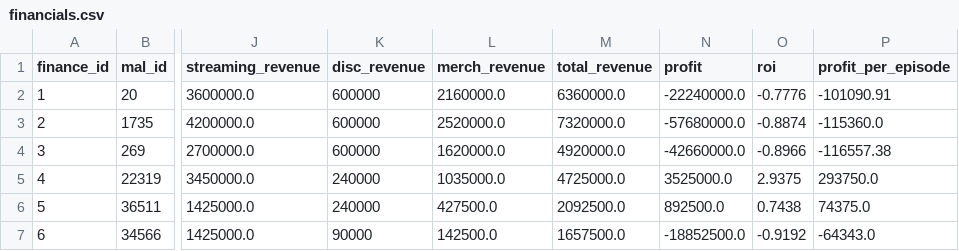
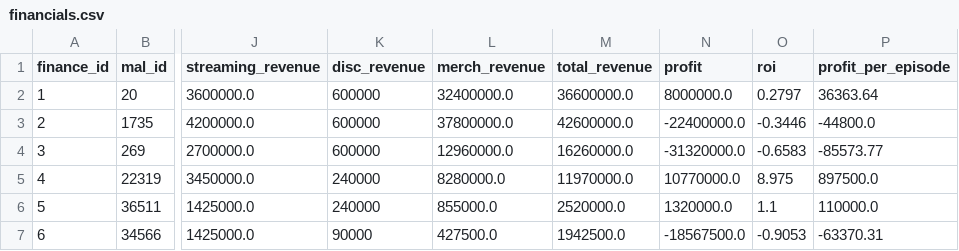
Before and after one commit to DylanElo/Portfolio, a CSV file: projects/studio-pierrot-bi/data/raw/financials.csv, drawn as a sheet; only a part is shown, gaps mark what is left out; the diff covers the shown part only; the diff names each change by its address in the sheet, - before the commit and + after, or states it on an @@ line.

Commit message:
Fix: Recalibrate financial model with legacy multipliers for major franchises
- Added legacy multipliers: 15x for mega franchises (2M+ members, 100+ eps)
- Better revenue scaling: merchandise now reflects fanbase size AND episode count
- Naruto ROI now positive and realistic
- Model accounts for long-term franchise value

```diff
--- a/projects/studio-pierrot-bi/data/raw/financials.csv
+++ b/projects/studio-pierrot-bi/data/raw/financials.csv
-L2 (merch_revenue): 2160000.0
+L2 (merch_revenue): 32400000.0
-M2 (total_revenue): 6360000.0
+M2 (total_revenue): 36600000.0
-N2 (profit): -22240000.0
+N2 (profit): 8000000.0
-O2 (roi): -0.7776
+O2 (roi): 0.2797
-P2 (profit_per_episode): -101090.91
+P2 (profit_per_episode): 36363.64
-L3 (merch_revenue): 2520000.0
+L3 (merch_revenue): 37800000.0
-M3 (total_revenue): 7320000.0
+M3 (total_revenue): 42600000.0
-N3 (profit): -57680000.0
+N3 (profit): -22400000.0
-O3 (roi): -0.8874
+O3 (roi): -0.3446
-P3 (profit_per_episode): -115360.0
+P3 (profit_per_episode): -44800.0
-L4 (merch_revenue): 1620000.0
+L4 (merch_revenue): 12960000.0
-M4 (total_revenue): 4920000.0
+M4 (total_revenue): 16260000.0
-N4 (profit): -42660000.0
+N4 (profit): -31320000.0
-O4 (roi): -0.8966
+O4 (roi): -0.6583
-P4 (profit_per_episode): -116557.38
+P4 (profit_per_episode): -85573.77
-L5 (merch_revenue): 1035000.0
+L5 (merch_revenue): 8280000.0
-M5 (total_revenue): 4725000.0
+M5 (total_revenue): 11970000.0
-N5 (profit): 3525000.0
+N5 (profit): 10770000.0
-O5 (roi): 2.9375
+O5 (roi): 8.975
-P5 (profit_per_episode): 293750.0
+P5 (profit_per_episode): 897500.0
-L6 (merch_revenue): 427500.0
+L6 (merch_revenue): 855000.0
-M6 (total_revenue): 2092500.0
+M6 (total_revenue): 2520000.0
-N6 (profit): 892500.0
+N6 (profit): 1320000.0
-O6 (roi): 0.7438
+O6 (roi): 1.1
-P6 (profit_per_episode): 74375.0
+P6 (profit_per_episode): 110000.0
-L7 (merch_revenue): 142500.0
+L7 (merch_revenue): 427500.0
-M7 (total_revenue): 1657500.0
+M7 (total_revenue): 1942500.0
-N7 (profit): -18852500.0
+N7 (profit): -18567500.0
-O7 (roi): -0.9192
+O7 (roi): -0.9053
-P7 (profit_per_episode): -64343.0
+P7 (profit_per_episode): -63370.31
```
Also changed, not shown: 85 edited cells elsewhere in this file, 2 other files.
